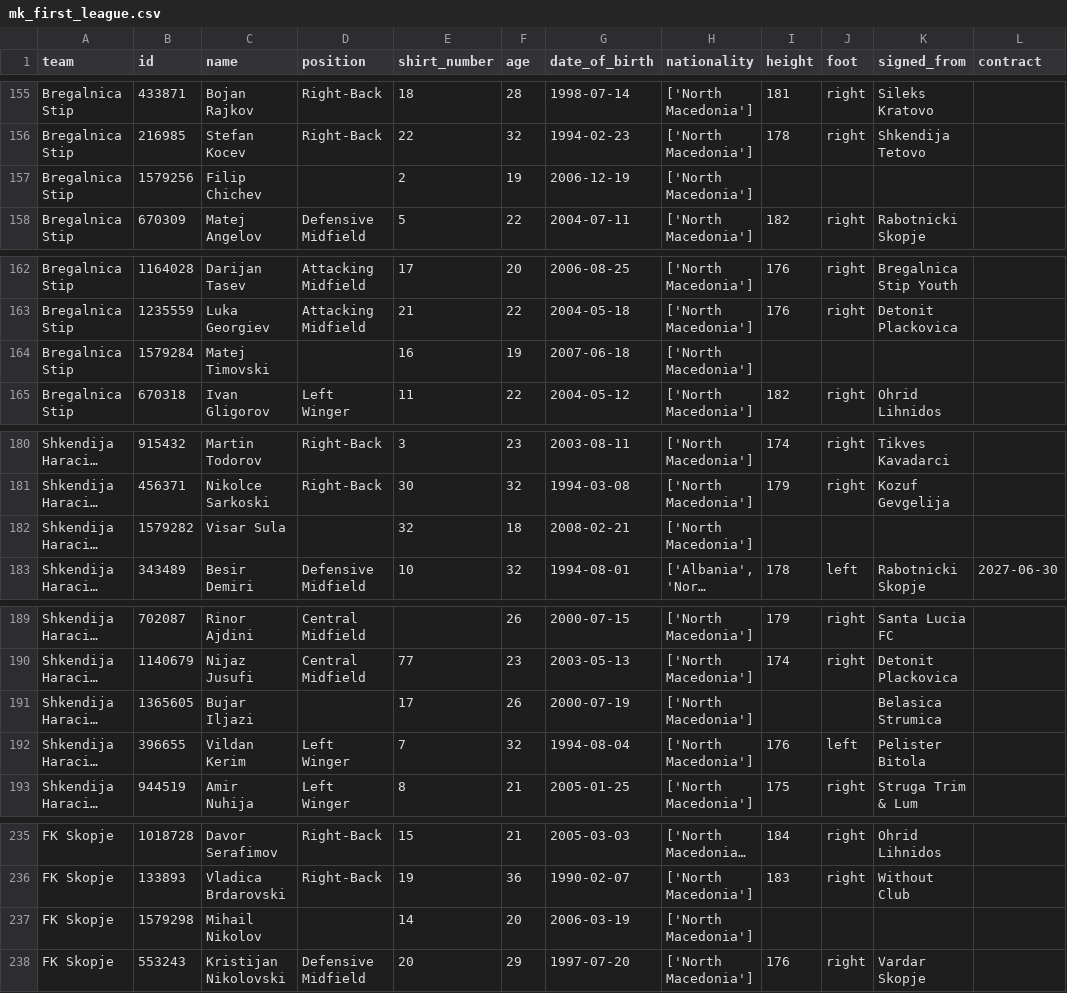
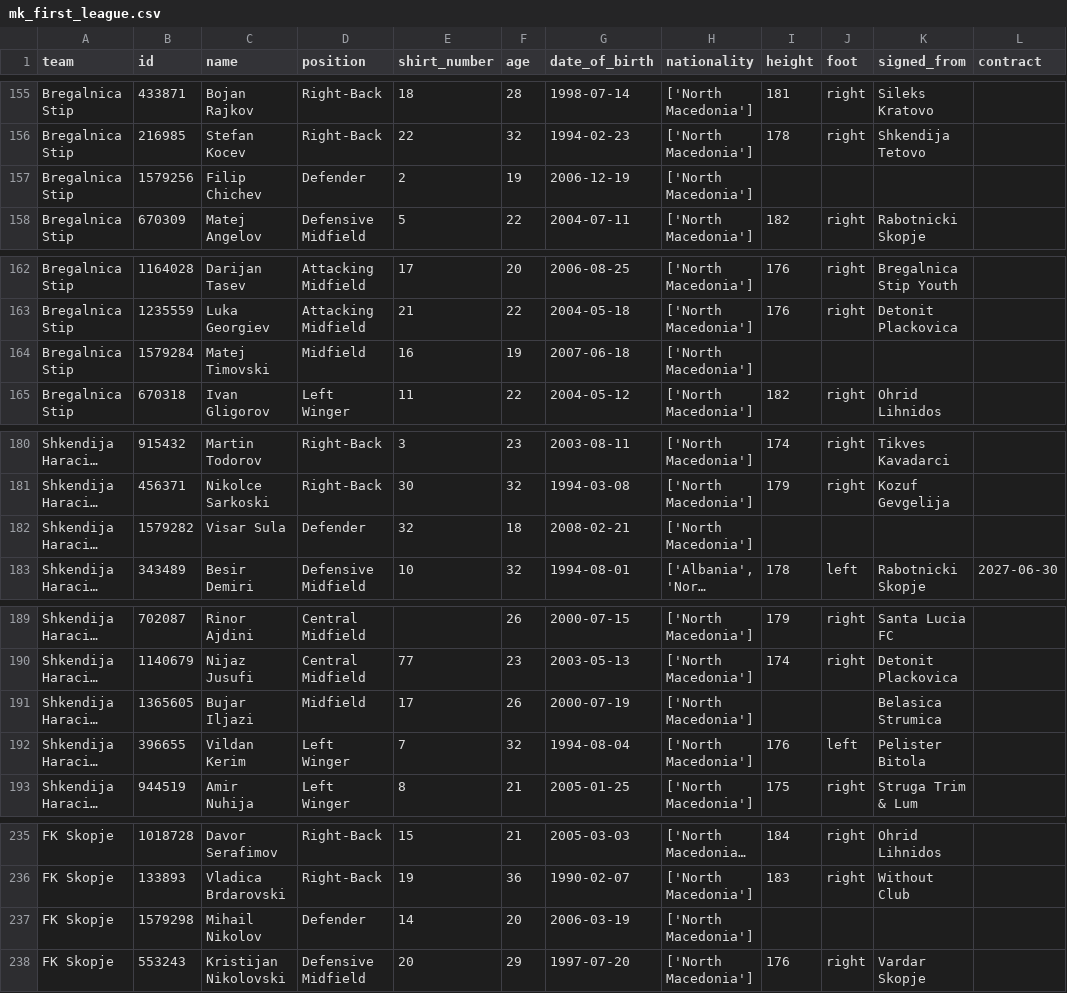
Before and after one commit to sashkomishev117/fantasy-macedonia, a CSV file: scraping/mk_first_league.csv, drawn as a sheet; only a part is shown, gaps mark what is left out; long unchanged cells end in …; the diff covers the shown part only; the diff names each change by its address in the sheet, - before the commit and + after, or states it on an @@ line.

Commit message:
Fill in missing positions

```diff
--- a/scraping/mk_first_league.csv
+++ b/scraping/mk_first_league.csv
-D157 (position): (empty)
+D157 (position): Defender
-D164 (position): (empty)
+D164 (position): Midfield
-D182 (position): (empty)
+D182 (position): Defender
-D191 (position): (empty)
+D191 (position): Midfield
-D237 (position): (empty)
+D237 (position): Defender
```
Also changed, not shown: 9 edited cells elsewhere in this file.
